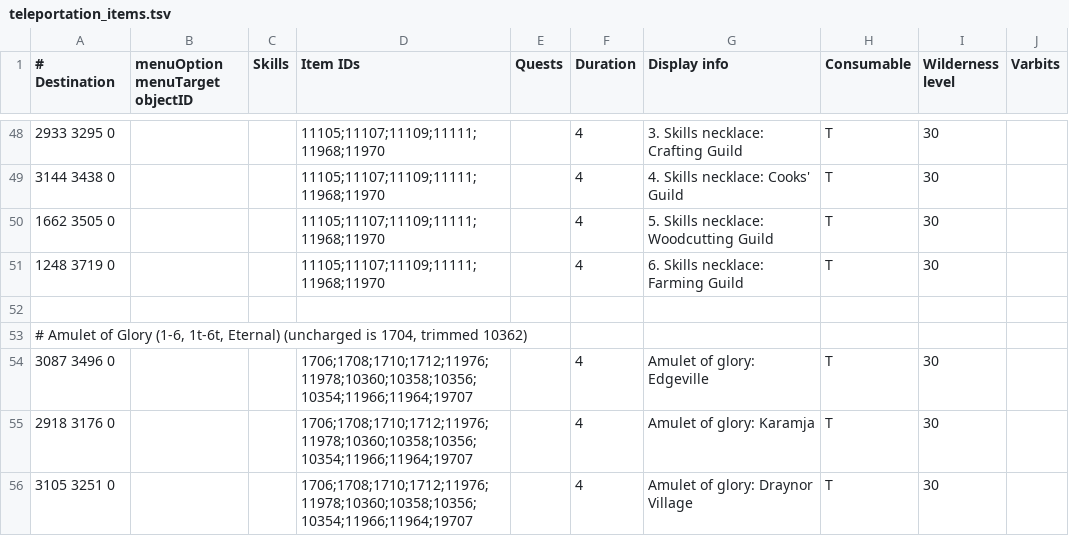
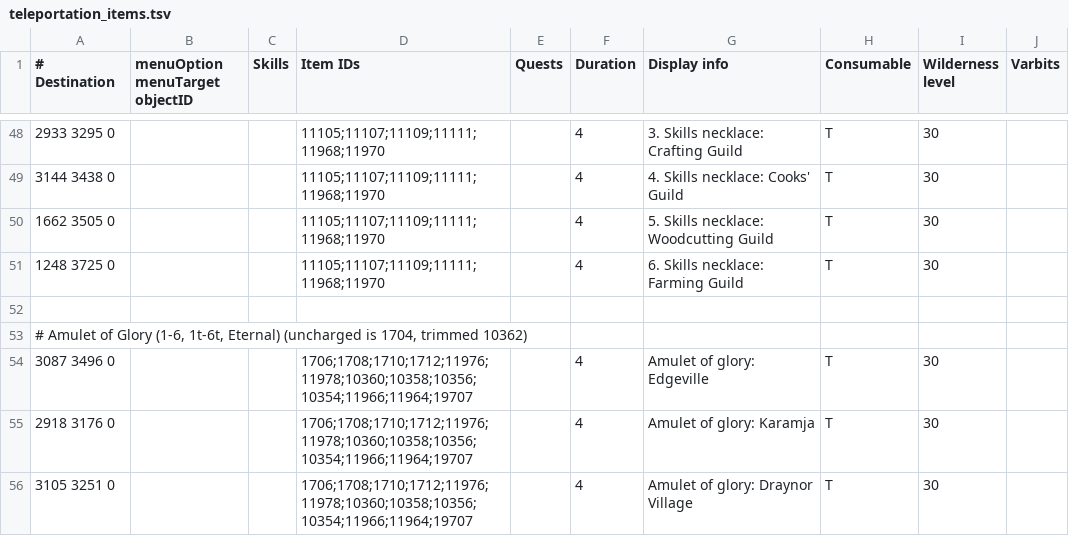
Before and after one commit to NewGenEng/Microbot, a TSV file: runelite-client/src/main/resources/net/runelite/client/plugins/microbot/shortestpath/teleportation_items.tsv, drawn as a sheet; only a part is shown, gaps mark what is left out.

Commit message:
fix: update destination worldpoint for the farming guild on skills necklace

```diff
--- a/runelite-client/src/main/resources/net/runelite/client/plugins/microbot/shortestpath/teleportation_items.tsv
+++ b/runelite-client/src/main/resources/net/runelite/client/plugins/microbot/shortestpath/teleportation_items.tsv
@@ -50,3 +50,3 @@
 1662 3505 0			11105;11107;11109;11111;11968;11970		4	5. Skills necklace: Woodcutting Guild	T	30
-1248 3719 0			11105;11107;11109;11111;11968;11970		4	6. Skills necklace: Farming Guild	T	30
+1248 3725 0			11105;11107;11109;11111;11968;11970		4	6. Skills necklace: Farming Guild	T	30
 									
```
